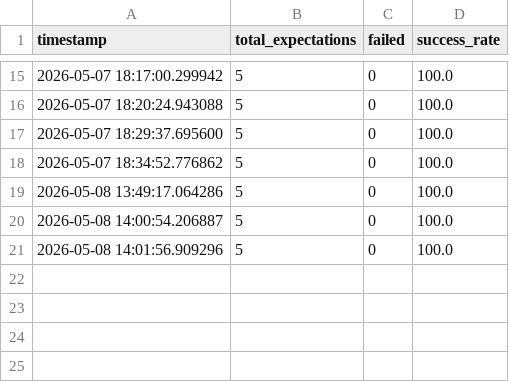
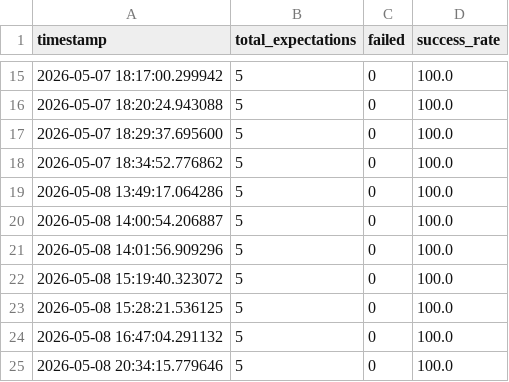
Before and after one commit to EdCruzJunior/Lab02_NUSP, a CSV file: data/metrics/metrics.csv, drawn as a sheet; only a part is shown, gaps mark what is left out.

```diff
--- a/data/metrics/metrics.csv
+++ b/data/metrics/metrics.csv
@@ -21 +21,5 @@ timestamp,total_expectations,failed,success_rate
 2026-05-08 14:01:56.909296,5,0,100.0
+2026-05-08 15:19:40.323072,5,0,100.0
+2026-05-08 15:28:21.536125,5,0,100.0
+2026-05-08 16:47:04.291132,5,0,100.0
+2026-05-08 20:34:15.779646,5,0,100.0
```
Also changed, not shown: 44 other files.
